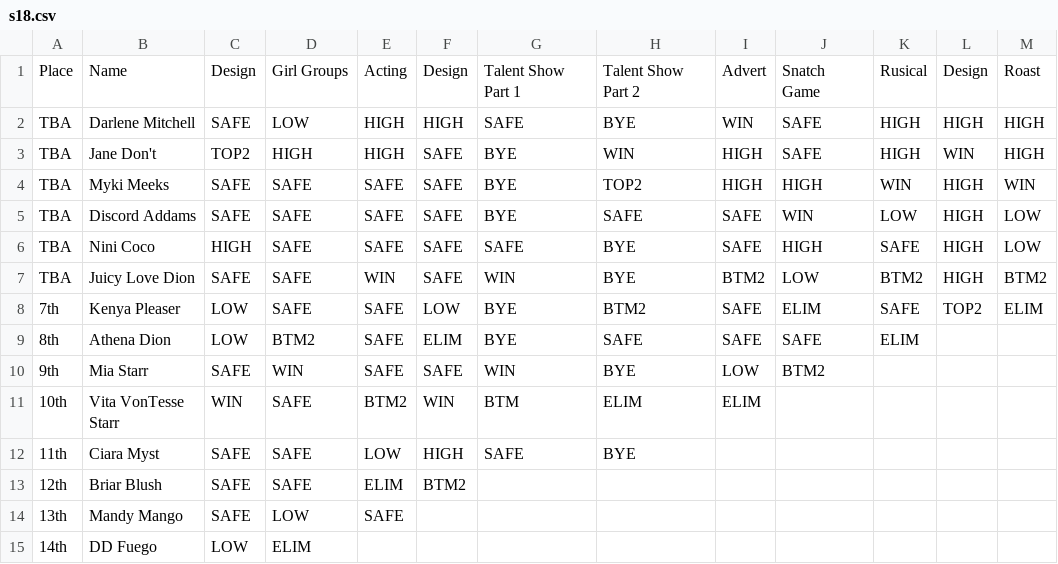
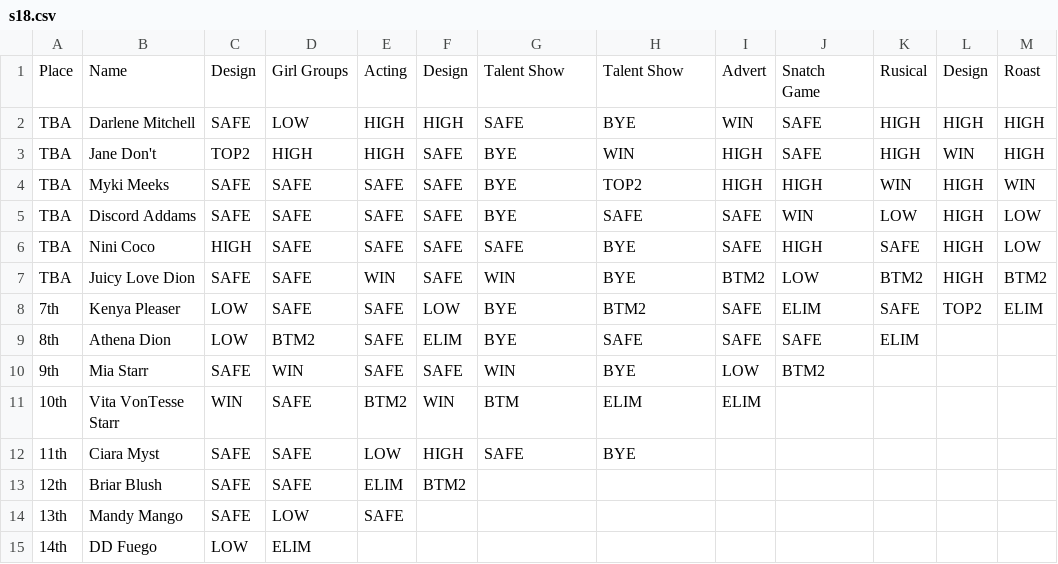
Before and after one commit to ConorCollins04/ConorCollins04.github.io, a CSV file: drag-race/us/s18.csv, drawn as a sheet.

Commit message:
Update s18.csv

```diff
--- a/drag-race/us/s18.csv
+++ b/drag-race/us/s18.csv
@@ -1,2 +1,2 @@
-Place,Name,Design,Girl Groups,Acting,Design,Talent Show Part 1,Talent Show Part 2,Advert,Snatch Game,Rusical,Design,Roast
+Place,Name,Design,Girl Groups,Acting,Design,Talent Show,Talent Show,Advert,Snatch Game,Rusical,Design,Roast
 TBA,Darlene Mitchell,SAFE,LOW,HIGH,HIGH,SAFE,BYE,WIN,SAFE,HIGH,HIGH,HIGH
```
